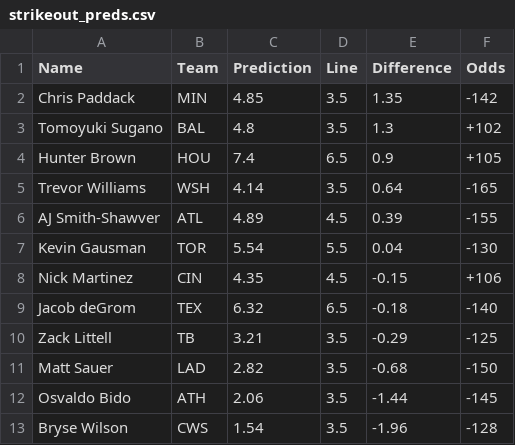
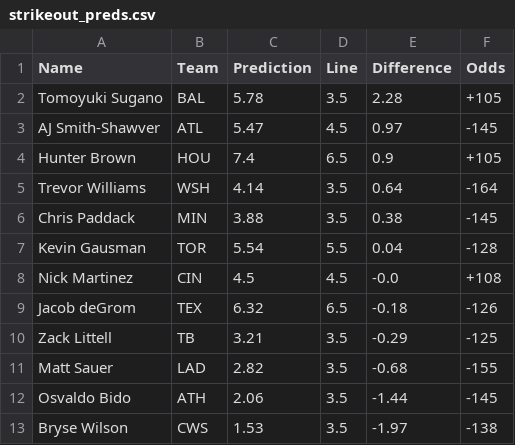
Before and after one commit to bena618/BBSFrontend, a CSV file: model_outputs/strikeout_preds.csv, drawn as a sheet.

Commit message:
Update strikeout_preds.csv from MLB_Models workflow

```diff
--- a/model_outputs/strikeout_preds.csv
+++ b/model_outputs/strikeout_preds.csv
@@ -1,13 +1,13 @@
 Name,Team,Prediction,Line,Difference,Odds
-Chris Paddack,MIN,4.85,3.5,1.35,-142
-Tomoyuki Sugano,BAL,4.8,3.5,1.3,+102
+Tomoyuki Sugano,BAL,5.78,3.5,2.28,+105
+AJ Smith-Shawver,ATL,5.47,4.5,0.97,-145
 Hunter Brown,HOU,7.4,6.5,0.9,+105
-Trevor Williams,WSH,4.14,3.5,0.64,-165
-AJ Smith-Shawver,ATL,4.89,4.5,0.39,-155
-Kevin Gausman,TOR,5.54,5.5,0.04,-130
-Nick Martinez,CIN,4.35,4.5,-0.15,+106
-Jacob deGrom,TEX,6.32,6.5,-0.18,-140
+Trevor Williams,WSH,4.14,3.5,0.64,-164
+Chris Paddack,MIN,3.88,3.5,0.38,-145
+Kevin Gausman,TOR,5.54,5.5,0.04,-128
+Nick Martinez,CIN,4.5,4.5,-0.0,+108
+Jacob deGrom,TEX,6.32,6.5,-0.18,-126
 Zack Littell,TB,3.21,3.5,-0.29,-125
-Matt Sauer,LAD,2.82,3.5,-0.68,-150
+Matt Sauer,LAD,2.82,3.5,-0.68,-155
 Osvaldo Bido,ATH,2.06,3.5,-1.44,-145
-Bryse Wilson,CWS,1.54,3.5,-1.96,-128
+Bryse Wilson,CWS,1.53,3.5,-1.97,-138
```
